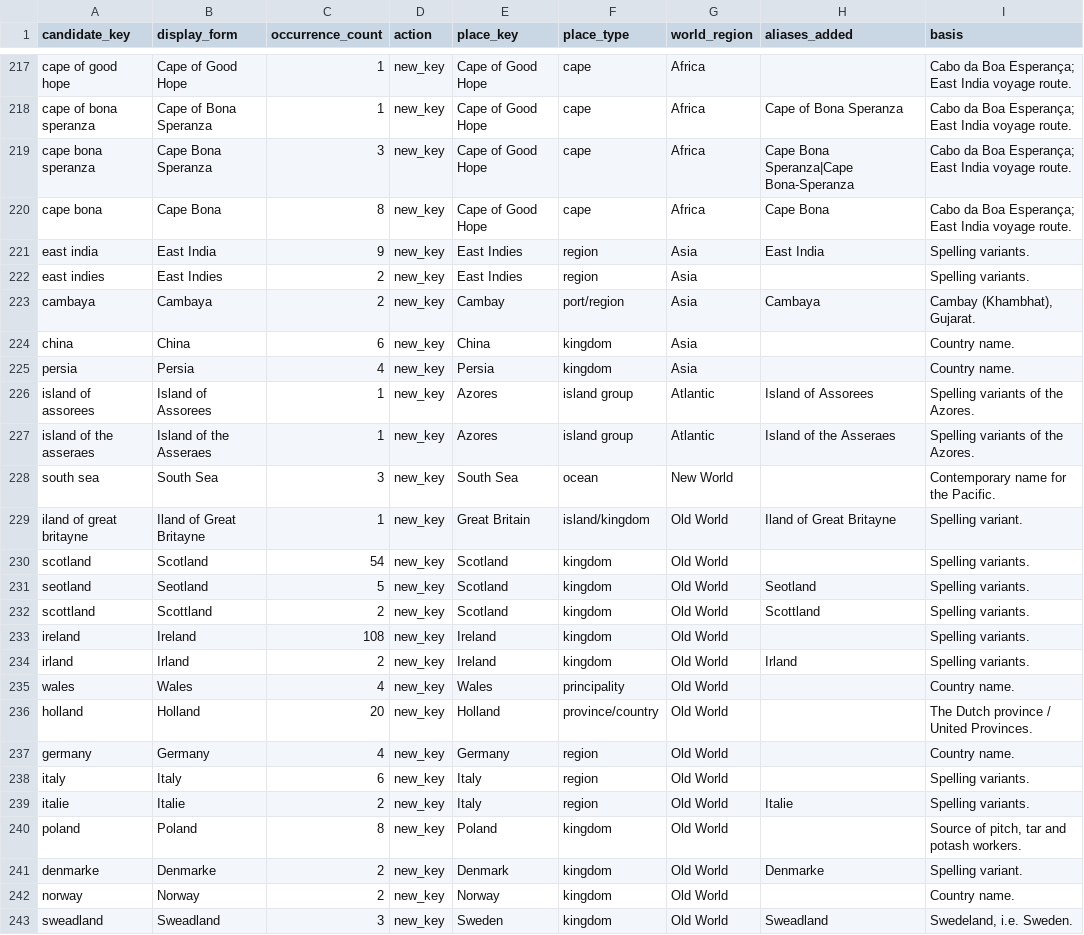
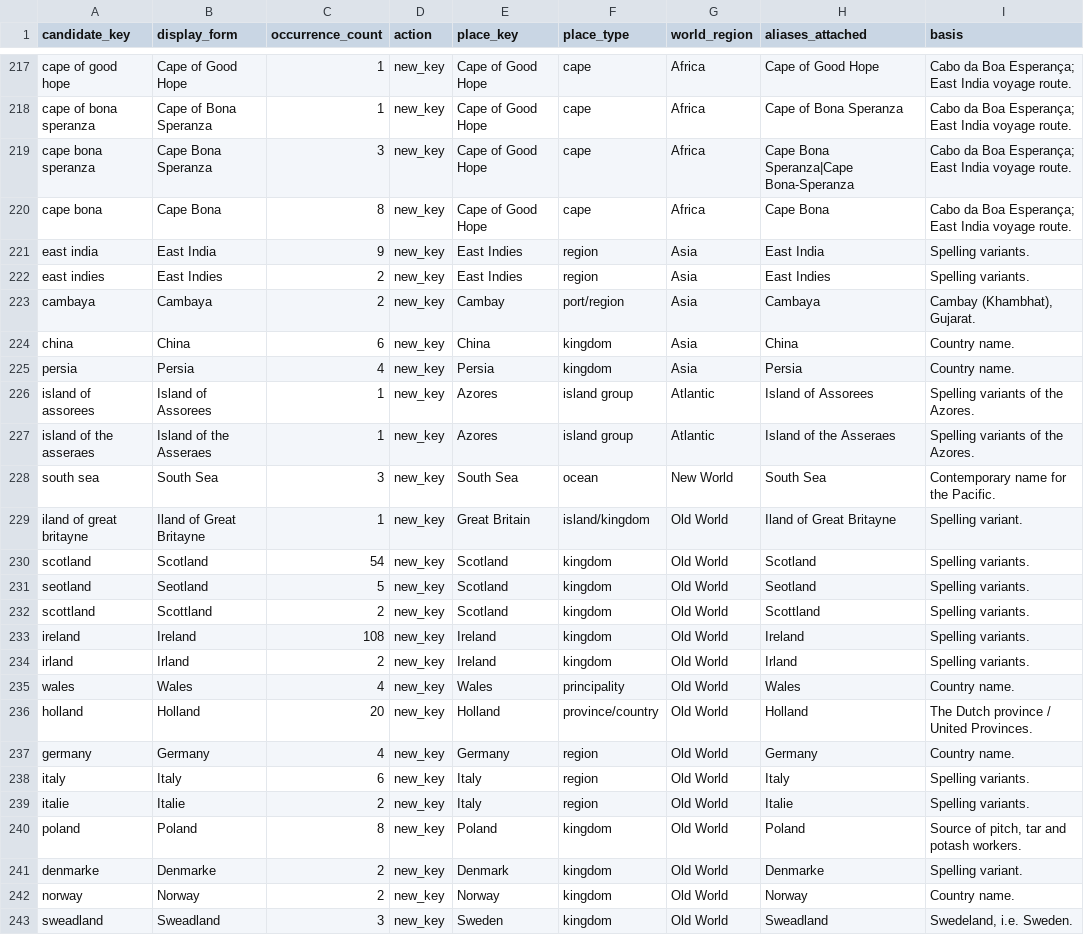
Before and after one commit to aprilyxren/VCL_F26, a CSV file: data/authority/place_alias_resolution_log.csv, drawn as a sheet; only a part is shown, gaps mark what is left out; the diff covers the shown part only; the diff names each change by its address in the sheet, - before the commit and + after, or states it on an @@ line.

```diff
--- a/data/authority/place_alias_resolution_log.csv
+++ b/data/authority/place_alias_resolution_log.csv
-H1: aliases_added
+H1: aliases_attached
-H217 (aliases_attached): (empty)
+H217 (aliases_attached): Cape of Good Hope
-H222 (aliases_attached): (empty)
+H222 (aliases_attached): East Indies
-H224 (aliases_attached): (empty)
+H224 (aliases_attached): China
-H225 (aliases_attached): (empty)
+H225 (aliases_attached): Persia
-H228 (aliases_attached): (empty)
+H228 (aliases_attached): South Sea
-H230 (aliases_attached): (empty)
+H230 (aliases_attached): Scotland
-H233 (aliases_attached): (empty)
+H233 (aliases_attached): Ireland
-H235 (aliases_attached): (empty)
+H235 (aliases_attached): Wales
-H236 (aliases_attached): (empty)
+H236 (aliases_attached): Holland
-H237 (aliases_attached): (empty)
+H237 (aliases_attached): Germany
-H238 (aliases_attached): (empty)
+H238 (aliases_attached): Italy
-H240 (aliases_attached): (empty)
+H240 (aliases_attached): Poland
-H242 (aliases_attached): (empty)
+H242 (aliases_attached): Norway
```
Also changed, not shown: 57 edited cells elsewhere in this file, data/annotations/titled_person_mentions.csv, 12 other files.
